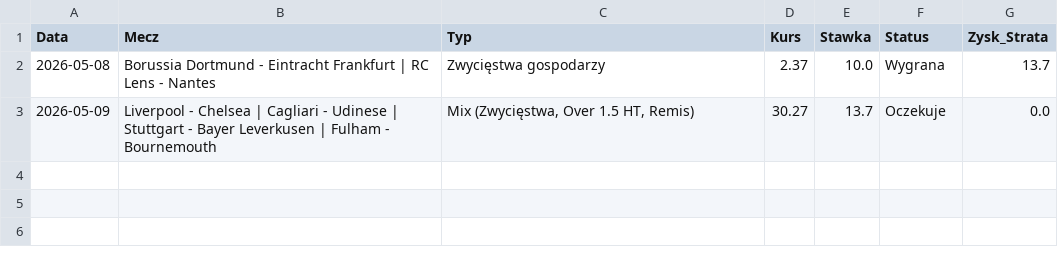
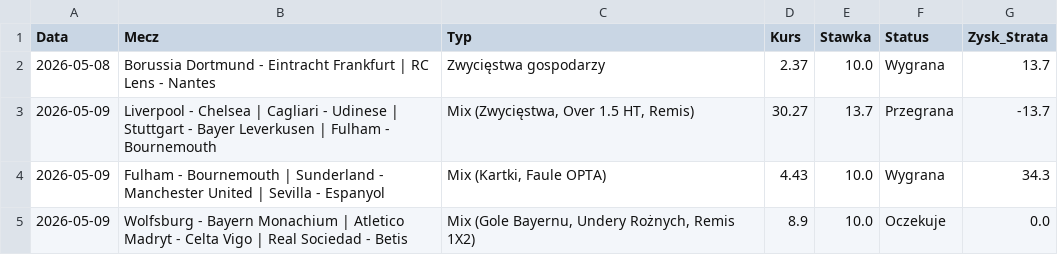
Before and after one commit to ytandvlo05-ctrl/AI-Betting-Tool, a CSV file: bet_history.csv, drawn as a sheet.

```diff
--- a/bet_history.csv
+++ b/bet_history.csv
@@ -2,2 +2,4 @@ Data,Mecz,Typ,Kurs,Stawka,Status,Zysk_Strata
 2026-05-08,Borussia Dortmund - Eintracht Frankfurt | RC Lens - Nantes,Zwycięstwa gospodarzy,2.37,10.0,Wygrana,13.7
-2026-05-09,Liverpool - Chelsea | Cagliari - Udinese | Stuttgart - Bayer Leverkusen | Fulham - Bournemouth,"Mix (Zwycięstwa, Over 1.5 HT, Remis)",30.27,13.7,Oczekuje,0.0
+2026-05-09,Liverpool - Chelsea | Cagliari - Udinese | Stuttgart - Bayer Leverkusen | Fulham - Bournemouth,"Mix (Zwycięstwa, Over 1.5 HT, Remis)",30.27,13.7,Przegrana,-13.7
+2026-05-09,Fulham - Bournemouth | Sunderland - Manchester United | Sevilla - Espanyol,"Mix (Kartki, Faule OPTA)",4.43,10.0,Wygrana,34.3
+2026-05-09,Wolfsburg - Bayern Monachium | Atletico Madryt - Celta Vigo | Real Sociedad - Betis,"Mix (Gole Bayernu, Undery Rożnych, Remis 1X2)",8.9,10.0,Oczekuje,0.0
```
Also changed, not shown: 1 other file.
